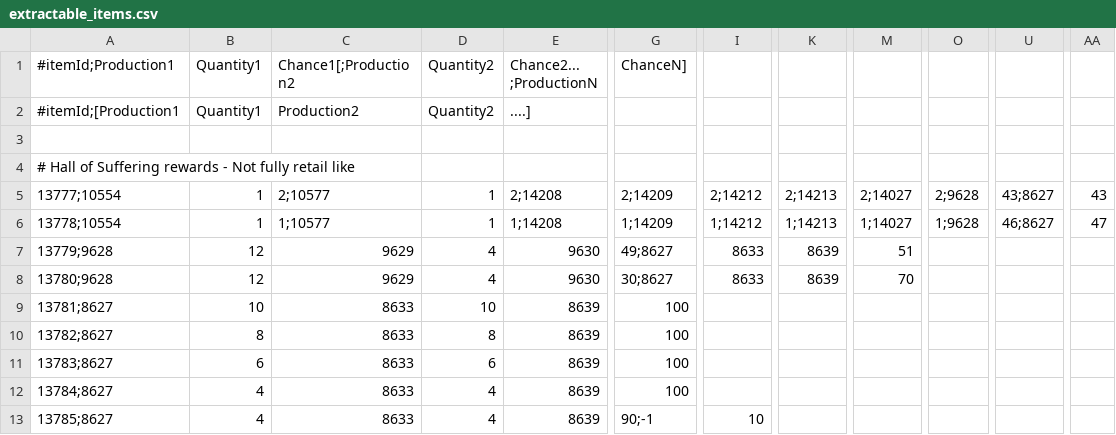
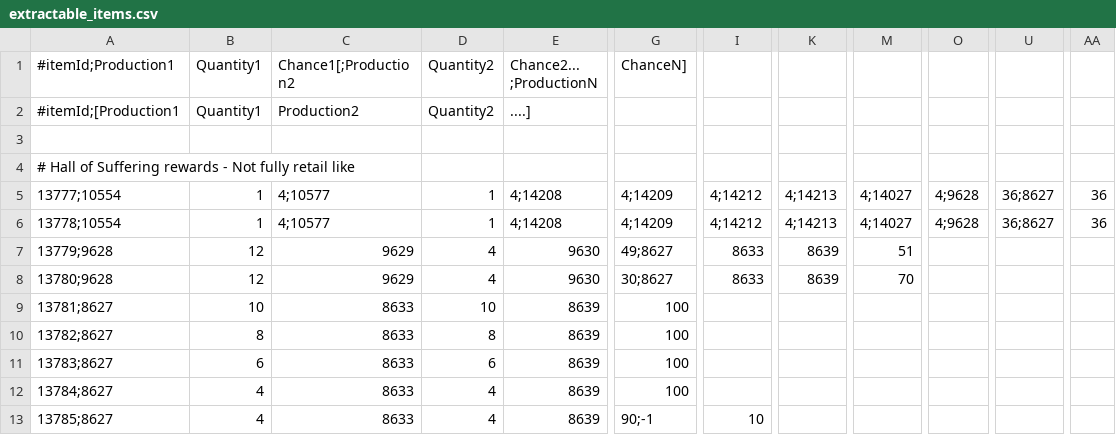
Before and after one commit to vae-soli-fr/legacy, a CSV file: datapack_development/data/extractable_items.csv, drawn as a sheet; only a part is shown, gaps mark what is left out; the diff names each change by its address in the sheet, - before the commit and + after, or states it on an @@ line.

Commit message:
Mise à niveau des % reward hall of suffering pour correspondre aux RB.

```diff
--- a/datapack_development/data/extractable_items.csv
+++ b/datapack_development/data/extractable_items.csv
-C5 (Chance1[;Production2): 2;10577
+C5 (Chance1[;Production2): 4;10577
-E5 (Chance2... ;ProductionN): 2;14208
+E5 (Chance2... ;ProductionN): 4;14208
-G5 (ChanceN]): 2;14209
+G5 (ChanceN]): 4;14209
-I5: 2;14212
+I5: 4;14212
-K5: 2;14213
+K5: 4;14213
-M5: 2;14027
+M5: 4;14027
-O5: 2;9628
+O5: 4;9628
-U5: 43;8627
+U5: 36;8627
-AA5: 43
+AA5: 36
-C6 (Chance1[;Production2): 1;10577
+C6 (Chance1[;Production2): 4;10577
-E6 (Chance2... ;ProductionN): 1;14208
+E6 (Chance2... ;ProductionN): 4;14208
-G6 (ChanceN]): 1;14209
+G6 (ChanceN]): 4;14209
-I6: 1;14212
+I6: 4;14212
-K6: 1;14213
+K6: 4;14213
-M6: 1;14027
+M6: 4;14027
-O6: 1;9628
+O6: 4;9628
-U6: 46;8627
+U6: 36;8627
-AA6: 47
+AA6: 36
```
